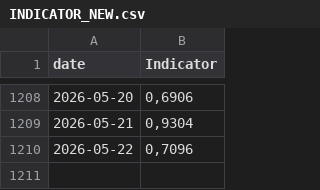
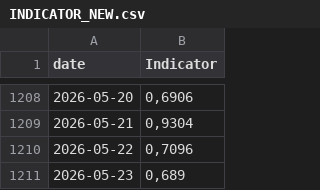
Before and after one commit to GiovannaCilluffo/stromboli-data, a CSV file: INDICATOR_NEW.csv, drawn as a sheet; only a part is shown, gaps mark what is left out; the diff names each change by its address in the sheet, - before the commit and + after, or states it on an @@ line.

```diff
--- a/INDICATOR_NEW.csv
+++ b/INDICATOR_NEW.csv
+row 1211: 2026-05-23 | 0,689
```
